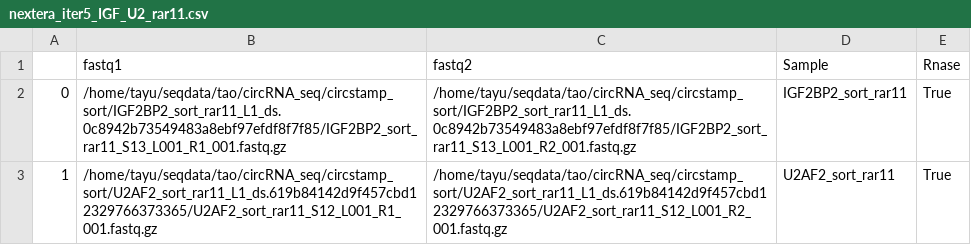
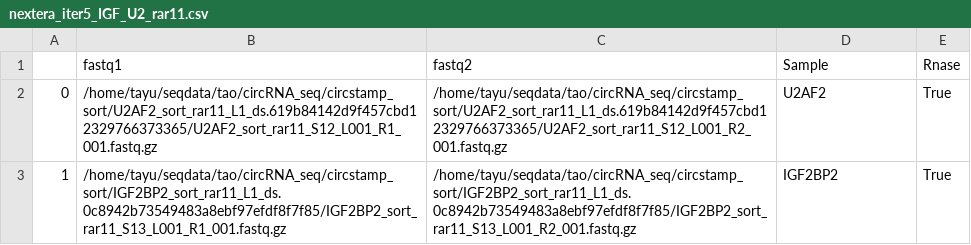
Before and after one commit to algaebrown/circSTAMP_pipe, a CSV file: notebook/nextera_iter5_IGF_U2_rar11.csv, drawn as a sheet.

```diff
--- a/notebook/nextera_iter5_IGF_U2_rar11.csv
+++ b/notebook/nextera_iter5_IGF_U2_rar11.csv
@@ -1,3 +1,3 @@
 ,fastq1,fastq2,Sample,Rnase
-0,/home/tayu/seqdata/tao/circRNA_seq/circstamp_sort/IGF2BP2_sort_rar11_L1_ds.0c8942b73549483a8ebf97efdf8f7f85/IGF2BP2_sort_rar11_S13_L001_R1_001.fastq.gz,/home/tayu/seqdata/tao/circRNA_seq/circstamp_sort/IGF2BP2_sort_rar11_L1_ds.0c8942b73549483a8ebf97efdf8f7f85/IGF2BP2_sort_rar11_S13_L001_R2_001.fastq.gz,IGF2BP2_sort_rar11,True
-1,/home/tayu/seqdata/tao/circRNA_seq/circstamp_sort/U2AF2_sort_rar11_L1_ds.619b84142d9f457cbd12329766373365/U2AF2_sort_rar11_S12_L001_R1_001.fastq.gz,/home/tayu/seqdata/tao/circRNA_seq/circstamp_sort/U2AF2_sort_rar11_L1_ds.619b84142d9f457cbd12329766373365/U2AF2_sort_rar11_S12_L001_R2_001.fastq.gz,U2AF2_sort_rar11,True
+0,/home/tayu/seqdata/tao/circRNA_seq/circstamp_sort/U2AF2_sort_rar11_L1_ds.619b84142d9f457cbd12329766373365/U2AF2_sort_rar11_S12_L001_R1_001.fastq.gz,/home/tayu/seqdata/tao/circRNA_seq/circstamp_sort/U2AF2_sort_rar11_L1_ds.619b84142d9f457cbd12329766373365/U2AF2_sort_rar11_S12_L001_R2_001.fastq.gz,U2AF2,True
+1,/home/tayu/seqdata/tao/circRNA_seq/circstamp_sort/IGF2BP2_sort_rar11_L1_ds.0c8942b73549483a8ebf97efdf8f7f85/IGF2BP2_sort_rar11_S13_L001_R1_001.fastq.gz,/home/tayu/seqdata/tao/circRNA_seq/circstamp_sort/IGF2BP2_sort_rar11_L1_ds.0c8942b73549483a8ebf97efdf8f7f85/IGF2BP2_sort_rar11_S13_L001_R2_001.fastq.gz,IGF2BP2,True
```
Also changed, not shown: notebook/nextera_iter8_polysome_rar11.csv, 14 other files.
